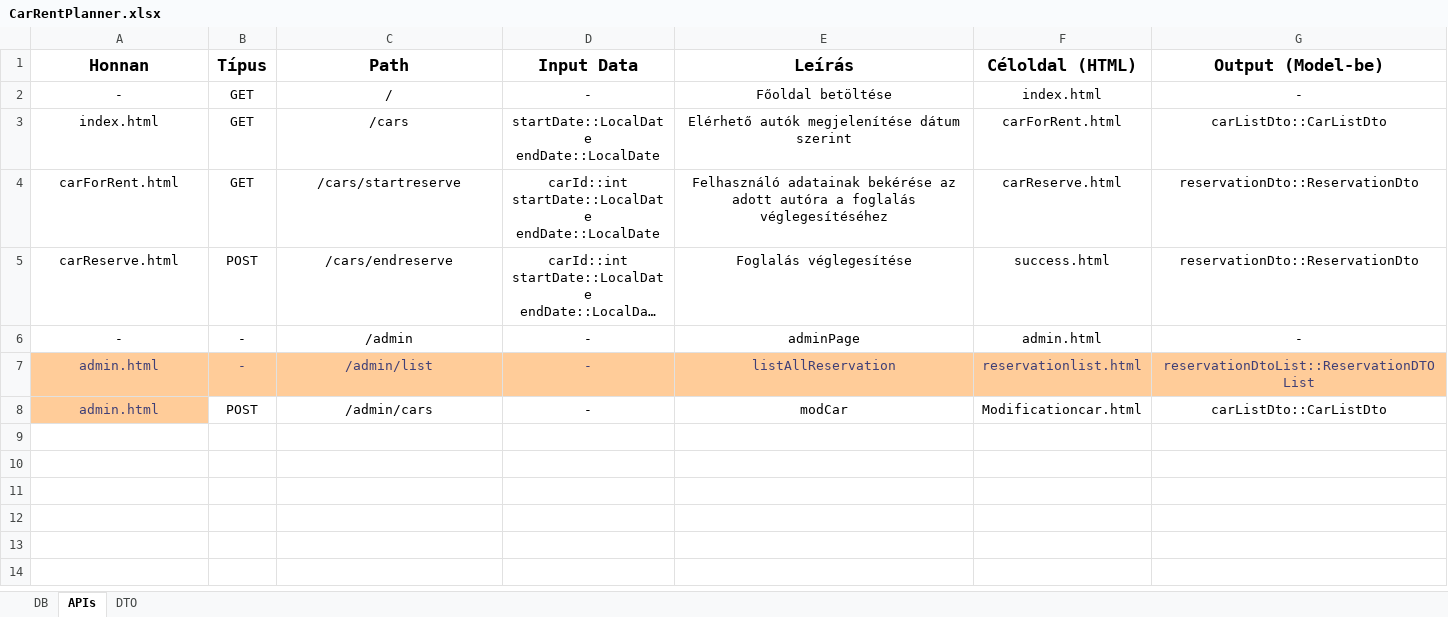
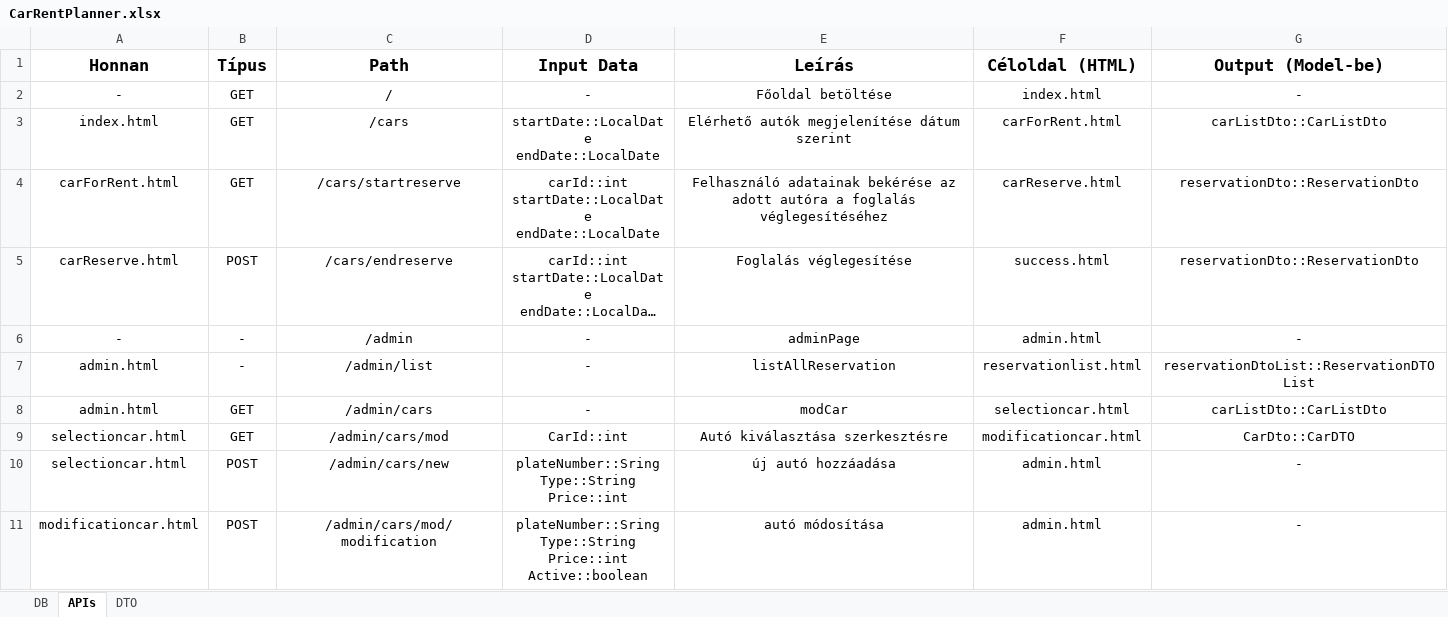
Before and after one commit to fadam87/rentacar, an Excel workbook: CarRentPlanner.xlsx, sheet APIs, drawn as a sheet; long unchanged cells end in …; values as stored, in another font and other column widths than the file's, no borders; ↵ is a line break in a cell; the diff names each change by its address in the sheet, - before the commit and + after, or states it on an @@ line.

Commit message:
admin ver. 1.0 beta
-add new car
-modification car

```diff
--- a/CarRentPlanner.xlsx (sheet APIs)
+++ b/CarRentPlanner.xlsx (sheet APIs)
@@ A7:G7 fill: #FFCC99 → none, text colour: #3F3F76 → black @@
@@ A8 fill: #FFCC99 → none, text colour: #3F3F76 → black @@
-B8 (Típus): POST
+B8 (Típus): GET
-F8 (Céloldal (HTML)): Modificationcar.html
+F8 (Céloldal (HTML)): selectioncar.html
+row 9: selectioncar.html | GET | /admin/cars/mod | CarId::int | Autó kiválasztása szerkesztésre | modificationcar.html | CarDto::CarDTO
+row 10: selectioncar.html | POST | /admin/cars/new | plateNumber::Sring ↵ Type::String ↵ Price::int | új autó hozzáadása | admin.html | -
+row 11: modificationcar.html | POST | /admin/cars/mod/modification | plateNumber::Sring ↵ Type::String ↵ Price::int ↵ Active::boolean | autó módosítása | admin.html | -
```
Also changed, not shown: 11 other files.
